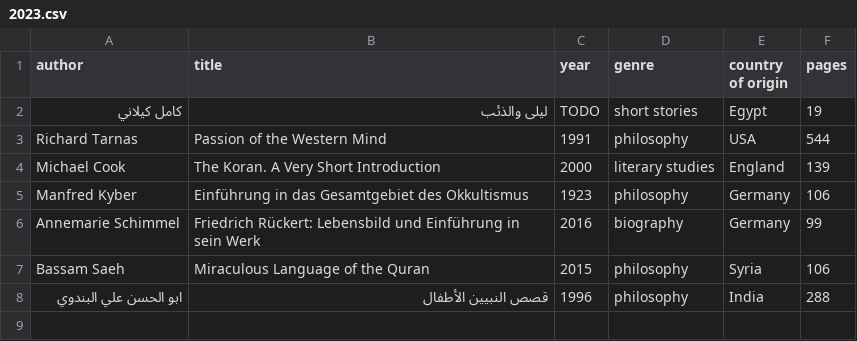
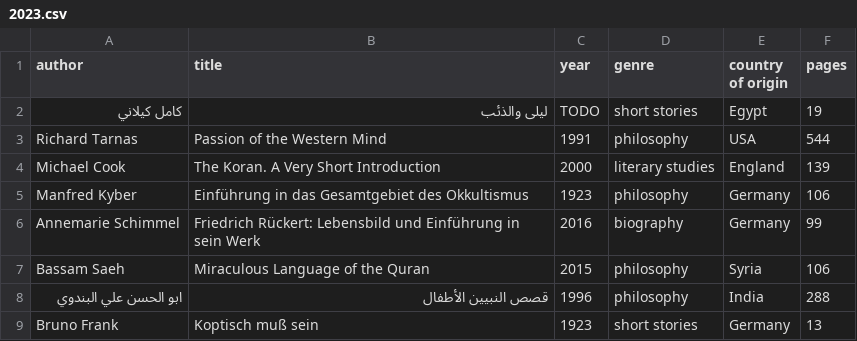
Before and after one commit to kmein/book-stats, a CSV file: data/2023.csv, drawn as a sheet; the diff names each change by its address in the sheet, - before the commit and + after, or states it on an @@ line.

Commit message:
feat: koptisch muss sein

```diff
--- a/data/2023.csv
+++ b/data/2023.csv
+row 9: Bruno Frank | Koptisch muß sein | 1923 | short stories | Germany | 13
```
